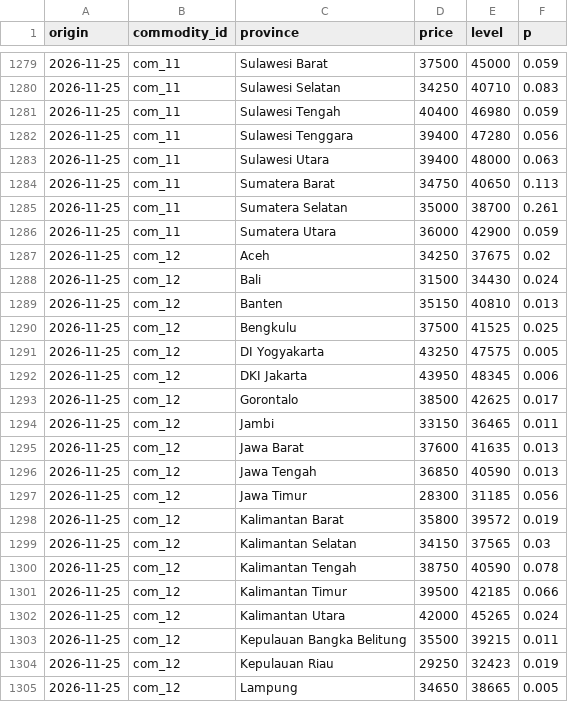
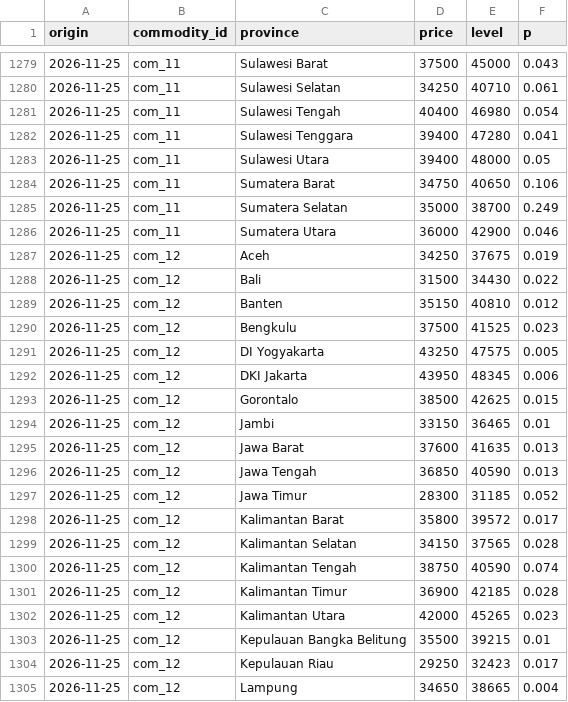
Before and after one commit to Sidqixx/harga-pangan-forecast, a CSV file: data/alerts/2026-11.csv, drawn as a sheet; only a part is shown, gaps mark what is left out; the diff covers the shown part only.

```diff
--- a/data/alerts/2026-11.csv
+++ b/data/alerts/2026-11.csv
@@ -1279,27 +1279,27 @@ origin,commodity_id,province,price,level,p
-2026-11-25,com_11,Sulawesi Barat,37500,45000,0.059
-2026-11-25,com_11,Sulawesi Selatan,34250,40710,0.083
-2026-11-25,com_11,Sulawesi Tengah,40400,46980,0.059
-2026-11-25,com_11,Sulawesi Tenggara,39400,47280,0.056
-2026-11-25,com_11,Sulawesi Utara,39400,48000,0.063
-2026-11-25,com_11,Sumatera Barat,34750,40650,0.113
-2026-11-25,com_11,Sumatera Selatan,35000,38700,0.261
-2026-11-25,com_11,Sumatera Utara,36000,42900,0.059
-2026-11-25,com_12,Aceh,34250,37675,0.02
-2026-11-25,com_12,Bali,31500,34430,0.024
-2026-11-25,com_12,Banten,35150,40810,0.013
-2026-11-25,com_12,Bengkulu,37500,41525,0.025
+2026-11-25,com_11,Sulawesi Barat,37500,45000,0.043
+2026-11-25,com_11,Sulawesi Selatan,34250,40710,0.061
+2026-11-25,com_11,Sulawesi Tengah,40400,46980,0.054
+2026-11-25,com_11,Sulawesi Tenggara,39400,47280,0.041
+2026-11-25,com_11,Sulawesi Utara,39400,48000,0.05
+2026-11-25,com_11,Sumatera Barat,34750,40650,0.106
+2026-11-25,com_11,Sumatera Selatan,35000,38700,0.249
+2026-11-25,com_11,Sumatera Utara,36000,42900,0.046
+2026-11-25,com_12,Aceh,34250,37675,0.019
+2026-11-25,com_12,Bali,31500,34430,0.022
+2026-11-25,com_12,Banten,35150,40810,0.012
+2026-11-25,com_12,Bengkulu,37500,41525,0.023
 2026-11-25,com_12,DI Yogyakarta,43250,47575,0.005
 2026-11-25,com_12,DKI Jakarta,43950,48345,0.006
-2026-11-25,com_12,Gorontalo,38500,42625,0.017
-2026-11-25,com_12,Jambi,33150,36465,0.011
+2026-11-25,com_12,Gorontalo,38500,42625,0.015
+2026-11-25,com_12,Jambi,33150,36465,0.01
 2026-11-25,com_12,Jawa Barat,37600,41635,0.013
 2026-11-25,com_12,Jawa Tengah,36850,40590,0.013
-2026-11-25,com_12,Jawa Timur,28300,31185,0.056
-2026-11-25,com_12,Kalimantan Barat,35800,39572,0.019
-2026-11-25,com_12,Kalimantan Selatan,34150,37565,0.03
-2026-11-25,com_12,Kalimantan Tengah,38750,40590,0.078
-2026-11-25,com_12,Kalimantan Timur,39500,42185,0.066
-2026-11-25,com_12,Kalimantan Utara,42000,45265,0.024
-2026-11-25,com_12,Kepulauan Bangka Belitung,35500,39215,0.011
-2026-11-25,com_12,Kepulauan Riau,29250,32423,0.019
-2026-11-25,com_12,Lampung,34650,38665,0.005
+2026-11-25,com_12,Jawa Timur,28300,31185,0.052
+2026-11-25,com_12,Kalimantan Barat,35800,39572,0.017
+2026-11-25,com_12,Kalimantan Selatan,34150,37565,0.028
+2026-11-25,com_12,Kalimantan Tengah,38750,40590,0.074
+2026-11-25,com_12,Kalimantan Timur,36900,42185,0.028
+2026-11-25,com_12,Kalimantan Utara,42000,45265,0.023
+2026-11-25,com_12,Kepulauan Bangka Belitung,35500,39215,0.01
+2026-11-25,com_12,Kepulauan Riau,29250,32423,0.017
+2026-11-25,com_12,Lampung,34650,38665,0.004
```
Also changed, not shown: 106 edited cells elsewhere in this file, data/forecasts/2026-11.csv, data/raw/2026-11.csv, 1 other file.
